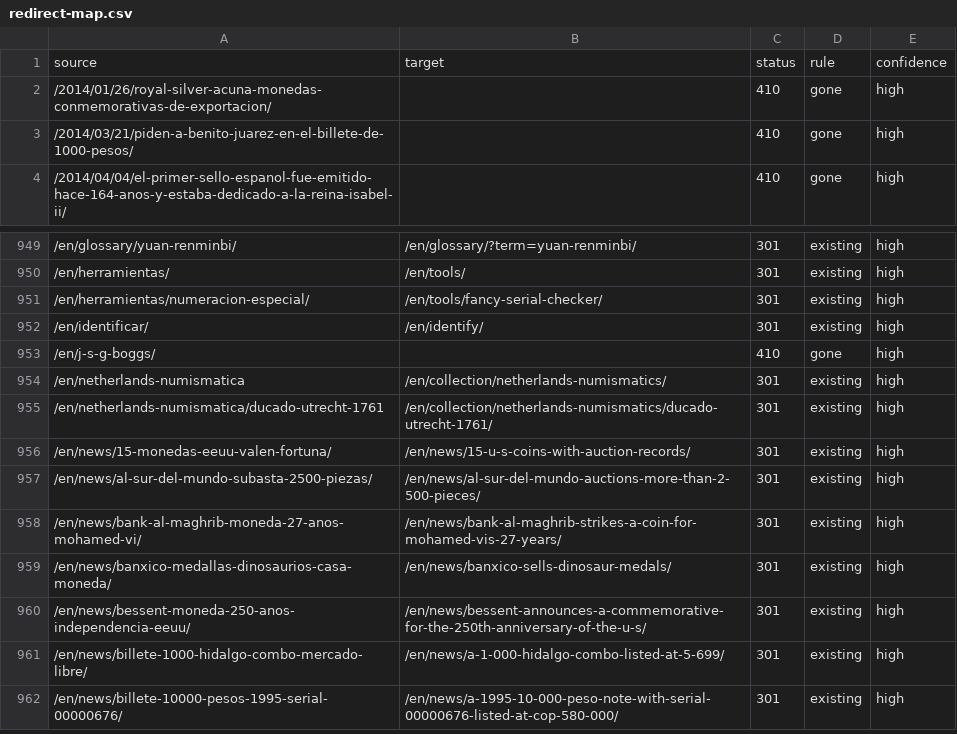
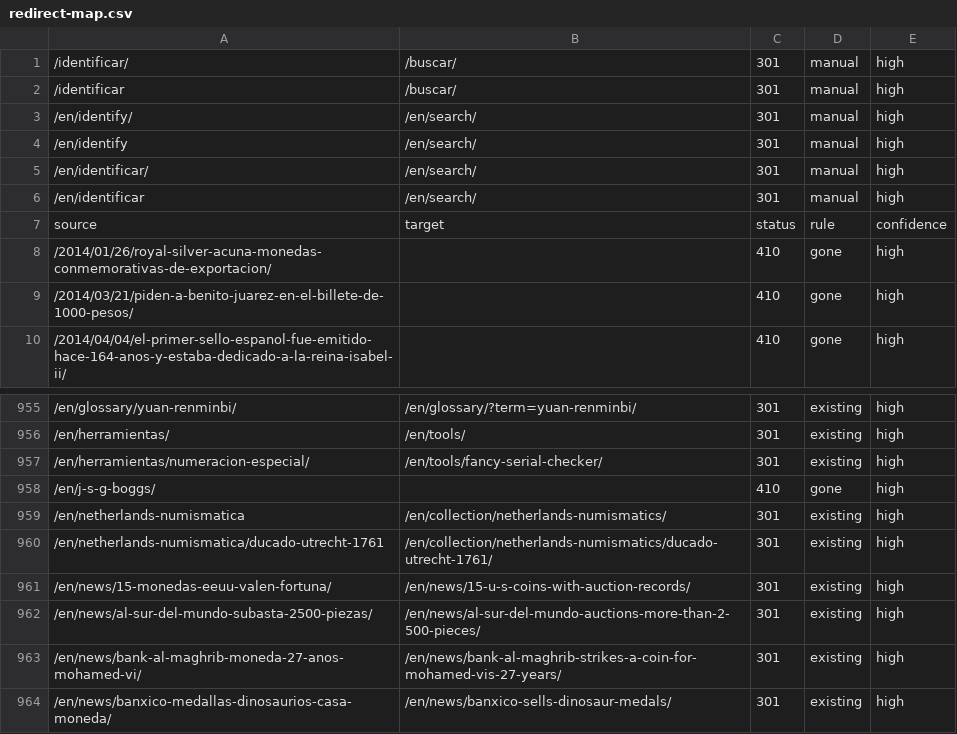
Before and after one commit to yacosta/notofilia_v2, a CSV file: docs/seo/redirect-map.csv, drawn as a sheet; only a part is shown, gaps mark what is left out; the shorter side is filled out with more unchanged rows; removed rows and columns are numbered as before the commit, all else as after; the diff names each change by its address in the sheet, - before the commit and + after, or states it on an @@ line.

```diff
--- a/docs/seo/redirect-map.csv
+++ b/docs/seo/redirect-map.csv
+row 1: /identificar/ | /buscar/ | 301 | manual | high
+row 2: /identificar | /buscar/ | 301 | manual | high
+row 3: /en/identify/ | /en/search/ | 301 | manual | high
+row 4: /en/identify | /en/search/ | 301 | manual | high
+row 5: /en/identificar/ | /en/search/ | 301 | manual | high
+row 6: /en/identificar | /en/search/ | 301 | manual | high
-row 952: /en/identificar/ | /en/identify/ | 301 | existing | high
```
Also changed, not shown: 14 other files.
